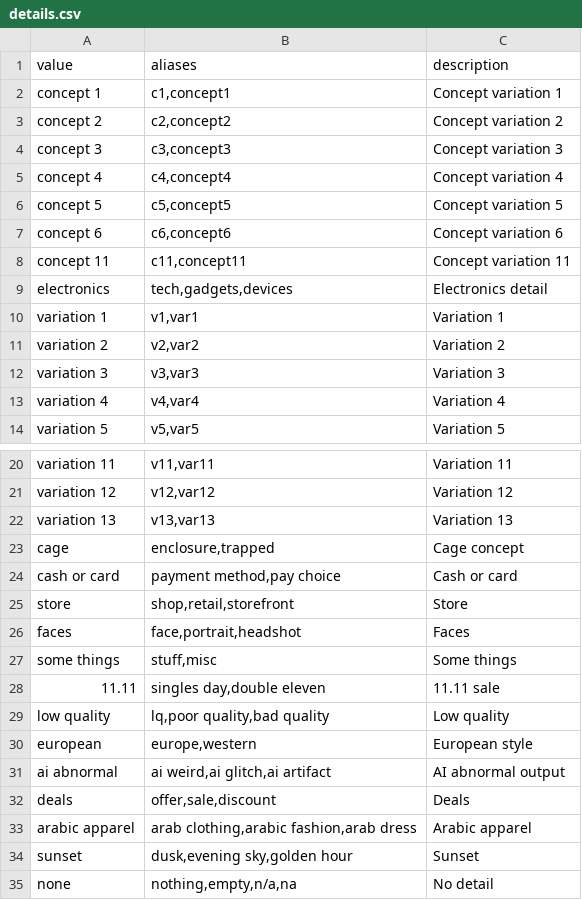
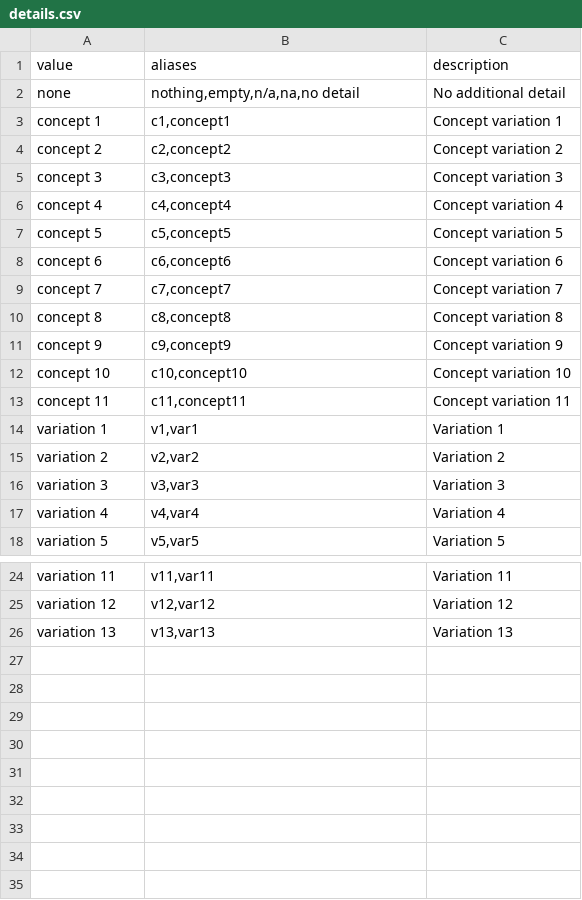
Before and after one commit to iunikolaev-dot/creative-asset-renamer, a CSV file: library/details.csv, drawn as a sheet; only a part is shown, gaps mark what is left out.

```diff
--- a/library/details.csv
+++ b/library/details.csv
@@ -1,2 +1,3 @@
 value,aliases,description
+none,"nothing,empty,n/a,na,no detail",No additional detail
 concept 1,"c1,concept1",Concept variation 1
@@ -7,4 +8,7 @@ concept 5,"c5,concept5",Concept variation 5
 concept 6,"c6,concept6",Concept variation 6
+concept 7,"c7,concept7",Concept variation 7
+concept 8,"c8,concept8",Concept variation 8
+concept 9,"c9,concept9",Concept variation 9
+concept 10,"c10,concept10",Concept variation 10
 concept 11,"c11,concept11",Concept variation 11
-electronics,"tech,gadgets,devices",Electronics detail
 variation 1,"v1,var1",Variation 1
@@ -22,14 +26 @@ variation 12,"v12,var12",Variation 12
 variation 13,"v13,var13",Variation 13
-cage,"enclosure,trapped",Cage concept
-cash or card,"payment method,pay choice",Cash or card
-store,"shop,retail,storefront",Store
-faces,"face,portrait,headshot",Faces
-some things,"stuff,misc",Some things
-11.11,"singles day,double eleven",11.11 sale
-low quality,"lq,poor quality,bad quality",Low quality
-european,"europe,western",European style
-ai abnormal,"ai weird,ai glitch,ai artifact",AI abnormal output
-deals,"offer,sale,discount",Deals
-arabic apparel,"arab clothing,arabic fashion,arab dress",Arabic apparel
-sunset,"dusk,evening sky,golden hour",Sunset
-none,"nothing,empty,n/a,na",No detail
```
Also changed, not shown: library/background.csv, library/hook.csv, 7 other files.
